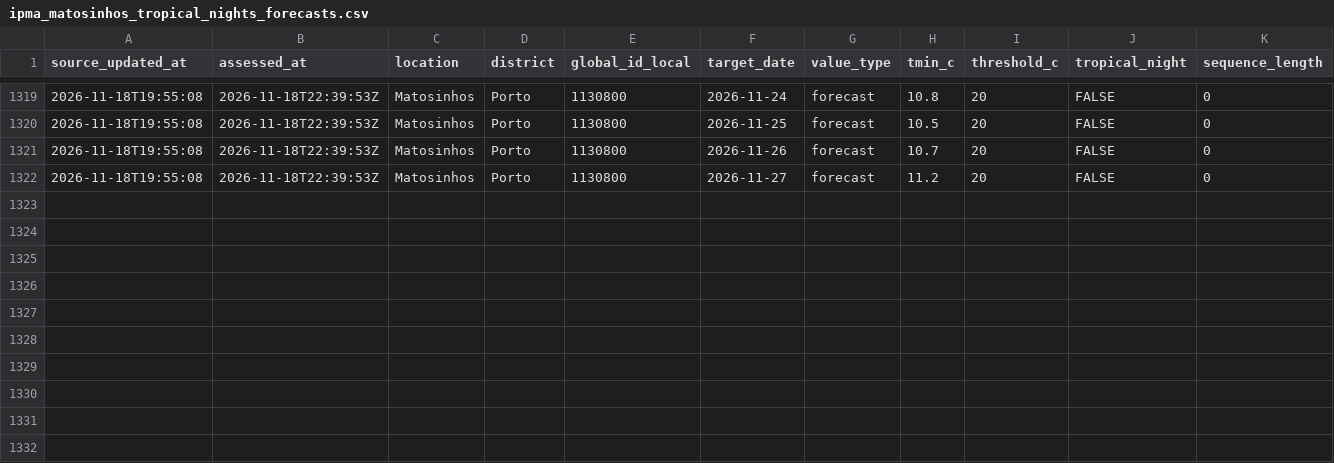
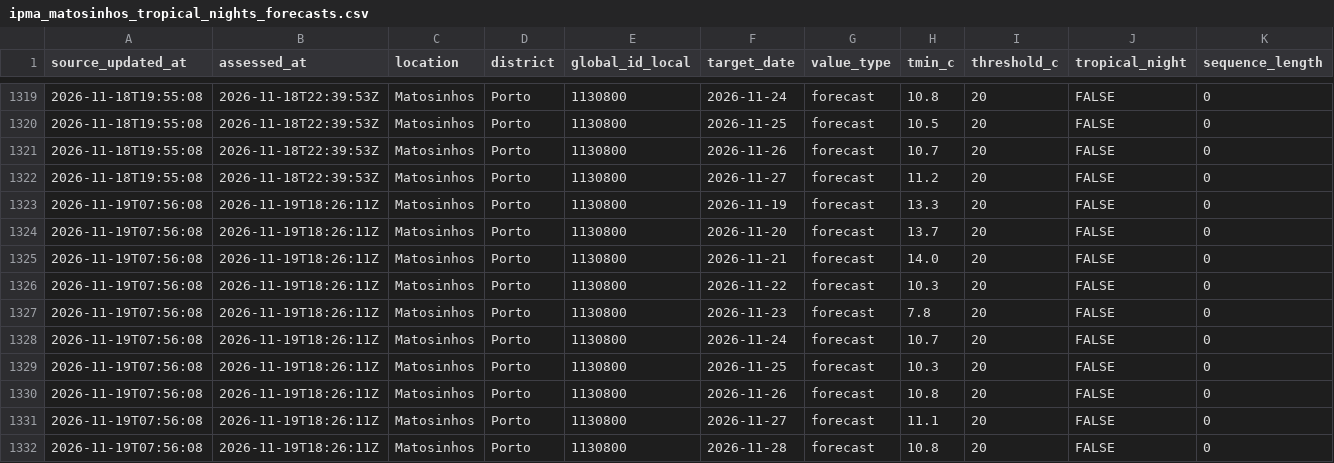
Before and after one commit to DBLQA90/qualar_matosinhos, a CSV file: data/ipma_matosinhos_tropical_nights_forecasts.csv, drawn as a sheet; only a part is shown, gaps mark what is left out; rows hold the shown columns only; the diff names each change by its address in the sheet, - before the commit and + after, or states it on an @@ line.

```diff
--- a/data/ipma_matosinhos_tropical_nights_forecasts.csv
+++ b/data/ipma_matosinhos_tropical_nights_forecasts.csv
+row 1323: 2026-11-19T07:56:08 | 2026-11-19T18:26:11Z | Matosinhos | Porto | 1130800 | 2026-11-19 | forecast | 13.3 | 20 | FALSE | 0
+row 1324: 2026-11-19T07:56:08 | 2026-11-19T18:26:11Z | Matosinhos | Porto | 1130800 | 2026-11-20 | forecast | 13.7 | 20 | FALSE | 0
+row 1325: 2026-11-19T07:56:08 | 2026-11-19T18:26:11Z | Matosinhos | Porto | 1130800 | 2026-11-21 | forecast | 14.0 | 20 | FALSE | 0
+row 1326: 2026-11-19T07:56:08 | 2026-11-19T18:26:11Z | Matosinhos | Porto | 1130800 | 2026-11-22 | forecast | 10.3 | 20 | FALSE | 0
+row 1327: 2026-11-19T07:56:08 | 2026-11-19T18:26:11Z | Matosinhos | Porto | 1130800 | 2026-11-23 | forecast | 7.8 | 20 | FALSE | 0
+row 1328: 2026-11-19T07:56:08 | 2026-11-19T18:26:11Z | Matosinhos | Porto | 1130800 | 2026-11-24 | forecast | 10.7 | 20 | FALSE | 0
+row 1329: 2026-11-19T07:56:08 | 2026-11-19T18:26:11Z | Matosinhos | Porto | 1130800 | 2026-11-25 | forecast | 10.3 | 20 | FALSE | 0
+row 1330: 2026-11-19T07:56:08 | 2026-11-19T18:26:11Z | Matosinhos | Porto | 1130800 | 2026-11-26 | forecast | 10.8 | 20 | FALSE | 0
+row 1331: 2026-11-19T07:56:08 | 2026-11-19T18:26:11Z | Matosinhos | Porto | 1130800 | 2026-11-27 | forecast | 11.1 | 20 | FALSE | 0
+row 1332: 2026-11-19T07:56:08 | 2026-11-19T18:26:11Z | Matosinhos | Porto | 1130800 | 2026-11-28 | forecast | 10.8 | 20 | FALSE | 0
```
Also changed, not shown: data/ipma_matosinhos_forecast_errors.csv, data/ipma_matosinhos_forecast_latest.csv, 38 other files.
